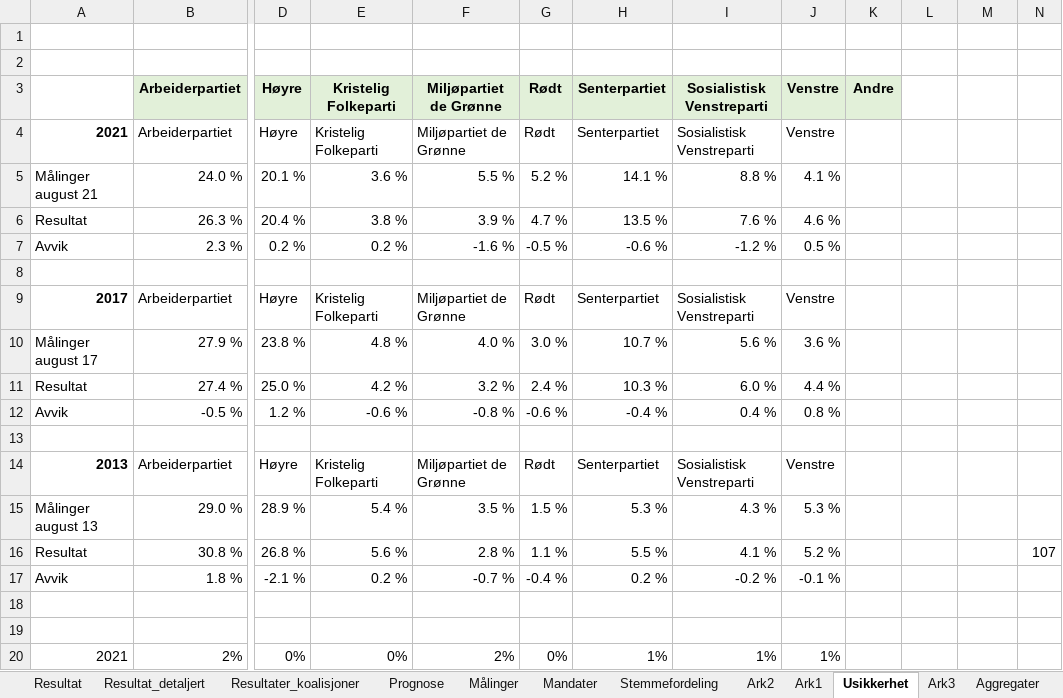
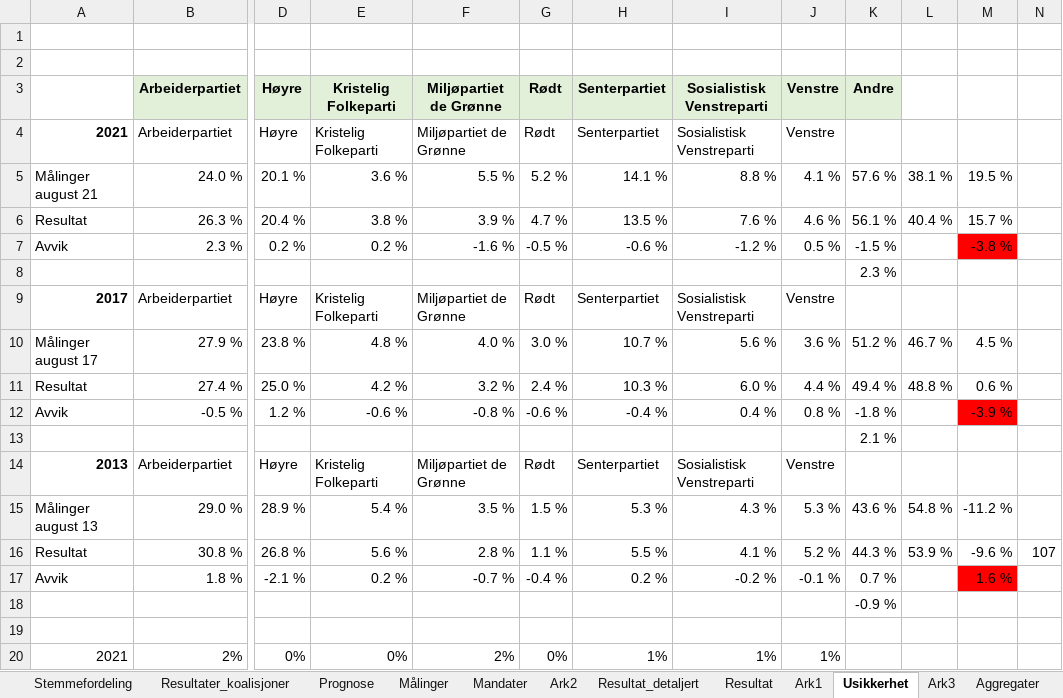
Before and after one commit to Harhoy/valgmodell, an Excel workbook: modell/Valg.xlsm, sheet Usikkerhet, drawn as a sheet; only a part is shown, gaps mark what is left out; values as stored, in another font and other column widths than the file's, no borders; charts and pictures not drawn; the diff covers the shown part only; the diff names each change by its address in the sheet, - before the commit and + after, or states it on an @@ line.

```diff
--- a/modell/Valg.xlsm (sheet Usikkerhet)
+++ b/modell/Valg.xlsm (sheet Usikkerhet)
@@ sheet tab order changed: Stemmefordeling | Resultater_koalisjoner | Prognose | Målinger | Mandater | Ark2 | Resultat_detaljert | Resultat | Ark1 | Usikkerhet | Ark3 | Aggregater @@
-K5 (Andre): (empty)
+K5 (Andre): 57.6 %
-L5: (empty)
+L5: 38.1 %
-M5: (empty)
+M5: 19.5 %
-K6 (Andre): (empty)
+K6 (Andre): 56.1 %
-L6: (empty)
+L6: 40.4 %
-M6: (empty)
+M6: 15.7 %
-K7 (Andre): (empty)
+K7 (Andre): -1.5 %
-M7: (empty)
+M7: -3.8 %
-M7 fill: none
+M7 fill: #FF0000
-K8 (Andre): (empty)
+K8 (Andre): 2.3 %
-K10 (Andre): (empty)
+K10 (Andre): 51.2 %
-L10: (empty)
+L10: 46.7 %
-M10: (empty)
+M10: 4.5 %
-K11 (Andre): (empty)
+K11 (Andre): 49.4 %
-L11: (empty)
+L11: 48.8 %
-M11: (empty)
+M11: 0.6 %
-K12 (Andre): (empty)
+K12 (Andre): -1.8 %
-M12: (empty)
+M12: -3.9 %
-M12 fill: none
+M12 fill: #FF0000
-K13 (Andre): (empty)
+K13 (Andre): 2.1 %
-K15 (Andre): (empty)
+K15 (Andre): 43.6 %
-L15: (empty)
+L15: 54.8 %
-M15: (empty)
+M15: -11.2 %
-K16 (Andre): (empty)
+K16 (Andre): 44.3 %
-L16: (empty)
+L16: 53.9 %
-M16: (empty)
+M16: -9.6 %
-K17 (Andre): (empty)
+K17 (Andre): 0.7 %
-M17: (empty)
+M17: 1.6 %
-M17 fill: none
+M17 fill: #FF0000
-K18 (Andre): (empty)
+K18 (Andre): -0.9 %
```
Also changed, not shown: 4 added rows and 3 removed rows elsewhere in this sheet, sheet Stemmefordeling, sheet Resultat, sheet Resultat_detaljert, sheet Prognose, sheet Målinger, sheet Forutsetninger, charts or pictures, 3 other files.
